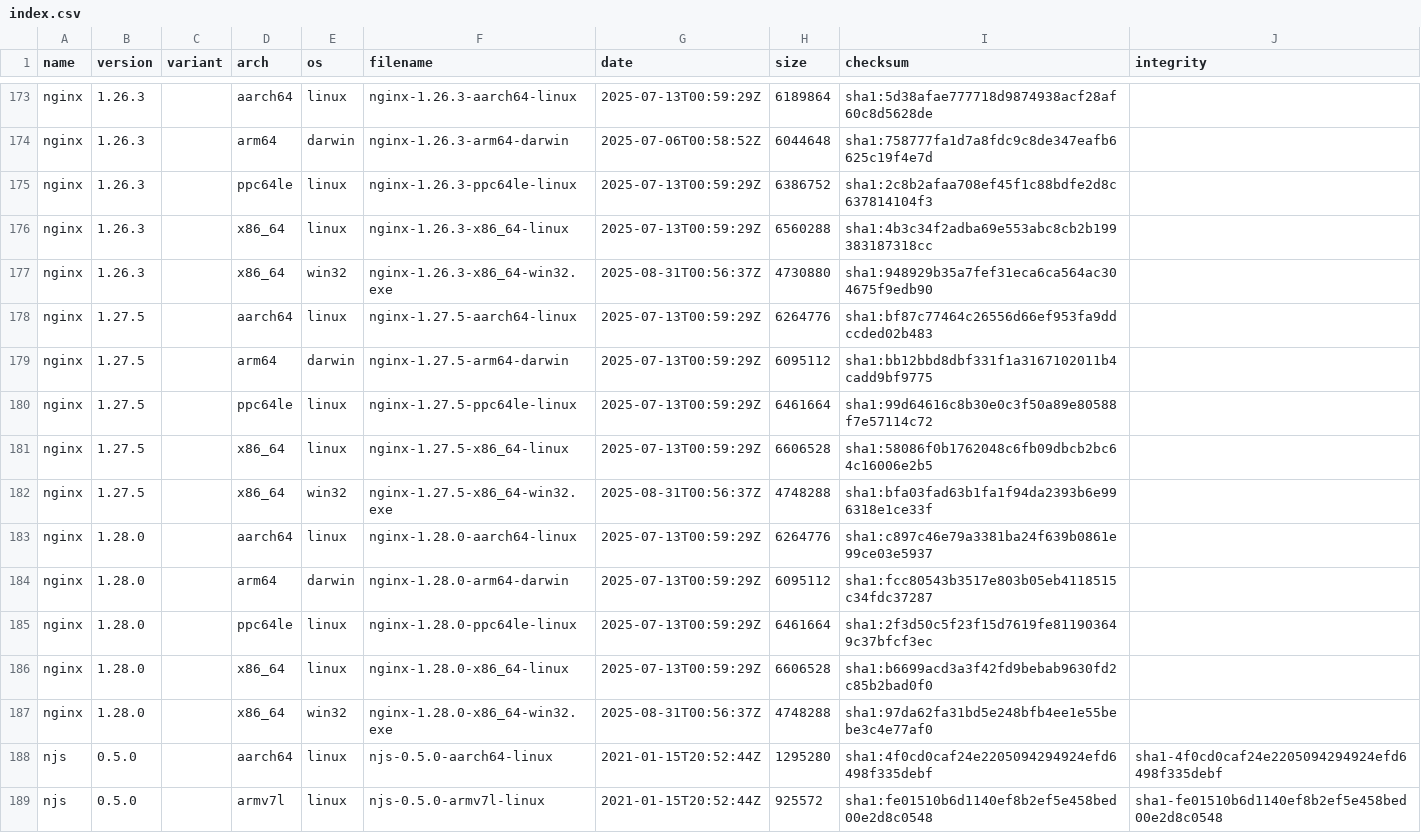
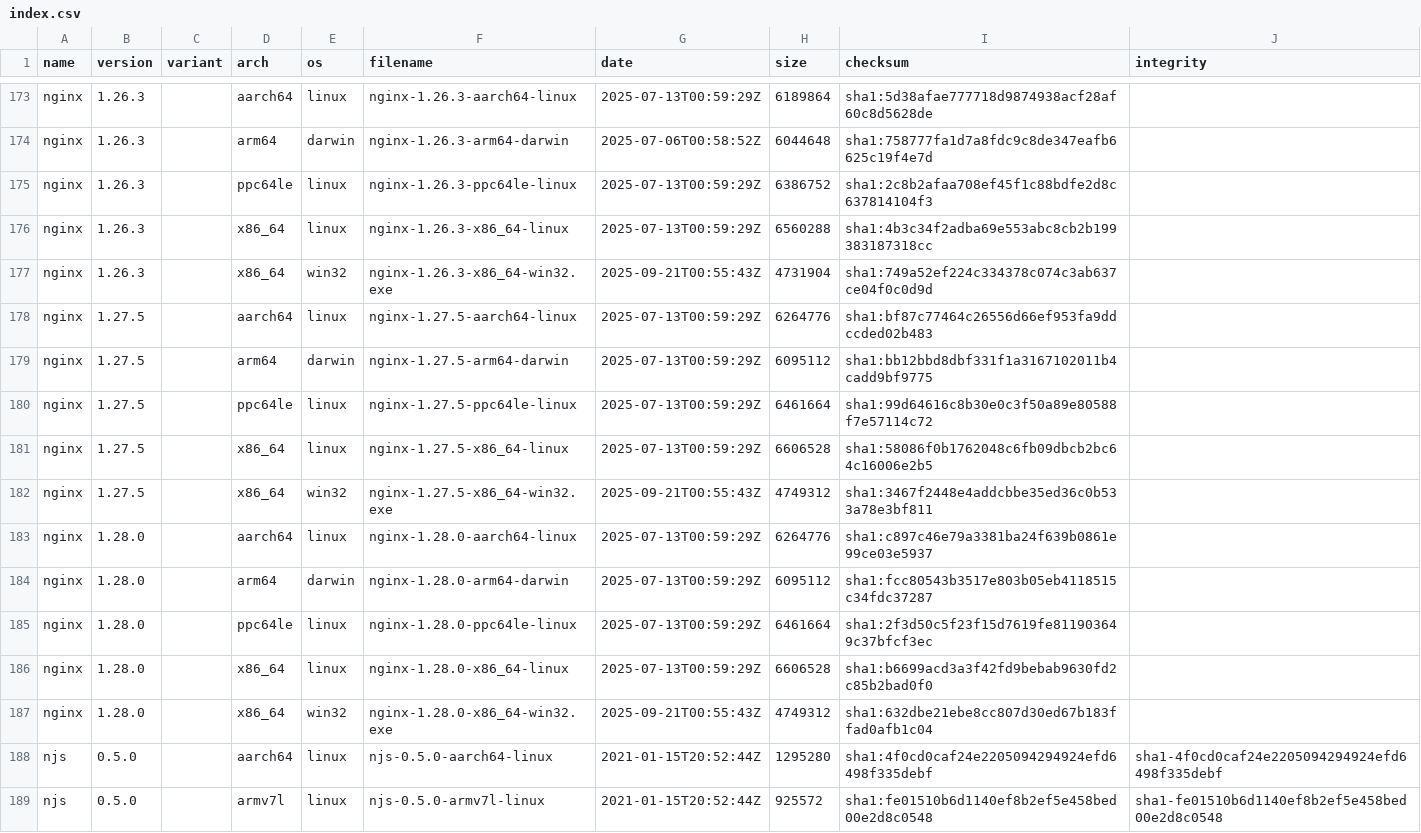
Before and after one commit to jirutka/nginx-binaries, a CSV file: index.csv, drawn as a sheet; only a part is shown, gaps mark what is left out.

```diff
--- a/index.csv
+++ b/index.csv
@@ -176,3 +176,3 @@ nginx,1.26.3,,ppc64le,linux,nginx-1.26.3-ppc64le-linux,2025-07-13T00:59:29Z,6386
 nginx,1.26.3,,x86_64,linux,nginx-1.26.3-x86_64-linux,2025-07-13T00:59:29Z,6560288,sha1:4b3c34f2adba69e553abc8cb2b199383187318cc
-nginx,1.26.3,,x86_64,win32,nginx-1.26.3-x86_64-win32.exe,2025-08-31T00:56:37Z,4730880,sha1:948929b35a7fef31eca6ca564ac304675f9edb90
+nginx,1.26.3,,x86_64,win32,nginx-1.26.3-x86_64-win32.exe,2025-09-21T00:55:43Z,4731904,sha1:749a52ef224c334378c074c3ab637ce04f0c0d9d
 nginx,1.27.5,,aarch64,linux,nginx-1.27.5-aarch64-linux,2025-07-13T00:59:29Z,6264776,sha1:bf87c77464c26556d66ef953fa9ddccded02b483
@@ -181,3 +181,3 @@ nginx,1.27.5,,ppc64le,linux,nginx-1.27.5-ppc64le-linux,2025-07-13T00:59:29Z,6461
 nginx,1.27.5,,x86_64,linux,nginx-1.27.5-x86_64-linux,2025-07-13T00:59:29Z,6606528,sha1:58086f0b1762048c6fb09dbcb2bc64c16006e2b5
-nginx,1.27.5,,x86_64,win32,nginx-1.27.5-x86_64-win32.exe,2025-08-31T00:56:37Z,4748288,sha1:bfa03fad63b1fa1f94da2393b6e996318e1ce33f
+nginx,1.27.5,,x86_64,win32,nginx-1.27.5-x86_64-win32.exe,2025-09-21T00:55:43Z,4749312,sha1:3467f2448e4addcbbe35ed36c0b533a78e3bf811
 nginx,1.28.0,,aarch64,linux,nginx-1.28.0-aarch64-linux,2025-07-13T00:59:29Z,6264776,sha1:c897c46e79a3381ba24f639b0861e99ce03e5937
@@ -186,3 +186,3 @@ nginx,1.28.0,,ppc64le,linux,nginx-1.28.0-ppc64le-linux,2025-07-13T00:59:29Z,6461
 nginx,1.28.0,,x86_64,linux,nginx-1.28.0-x86_64-linux,2025-07-13T00:59:29Z,6606528,sha1:b6699acd3a3f42fd9bebab9630fd2c85b2bad0f0
-nginx,1.28.0,,x86_64,win32,nginx-1.28.0-x86_64-win32.exe,2025-08-31T00:56:37Z,4748288,sha1:97da62fa31bd5e248bfb4ee1e55bebe3c4e77af0
+nginx,1.28.0,,x86_64,win32,nginx-1.28.0-x86_64-win32.exe,2025-09-21T00:55:43Z,4749312,sha1:632dbe21ebe8cc807d30ed67b183ffad0afb1c04
 njs,0.5.0,,aarch64,linux,njs-0.5.0-aarch64-linux,2021-01-15T20:52:44Z,1295280,sha1:4f0cd0caf24e2205094294924efd6498f335debf,sha1-4f0cd0caf24e2205094294924efd6498f335debf
```
Also changed, not shown: 10 other files.
